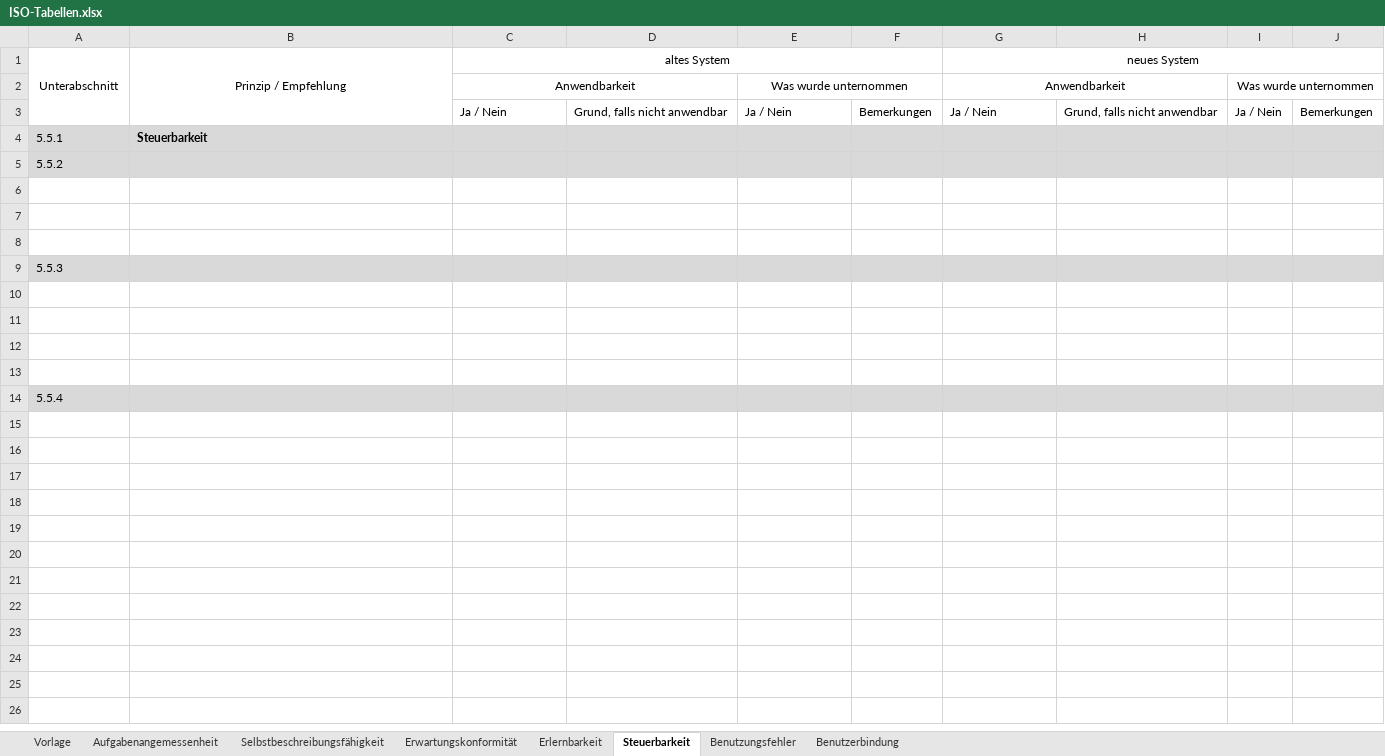
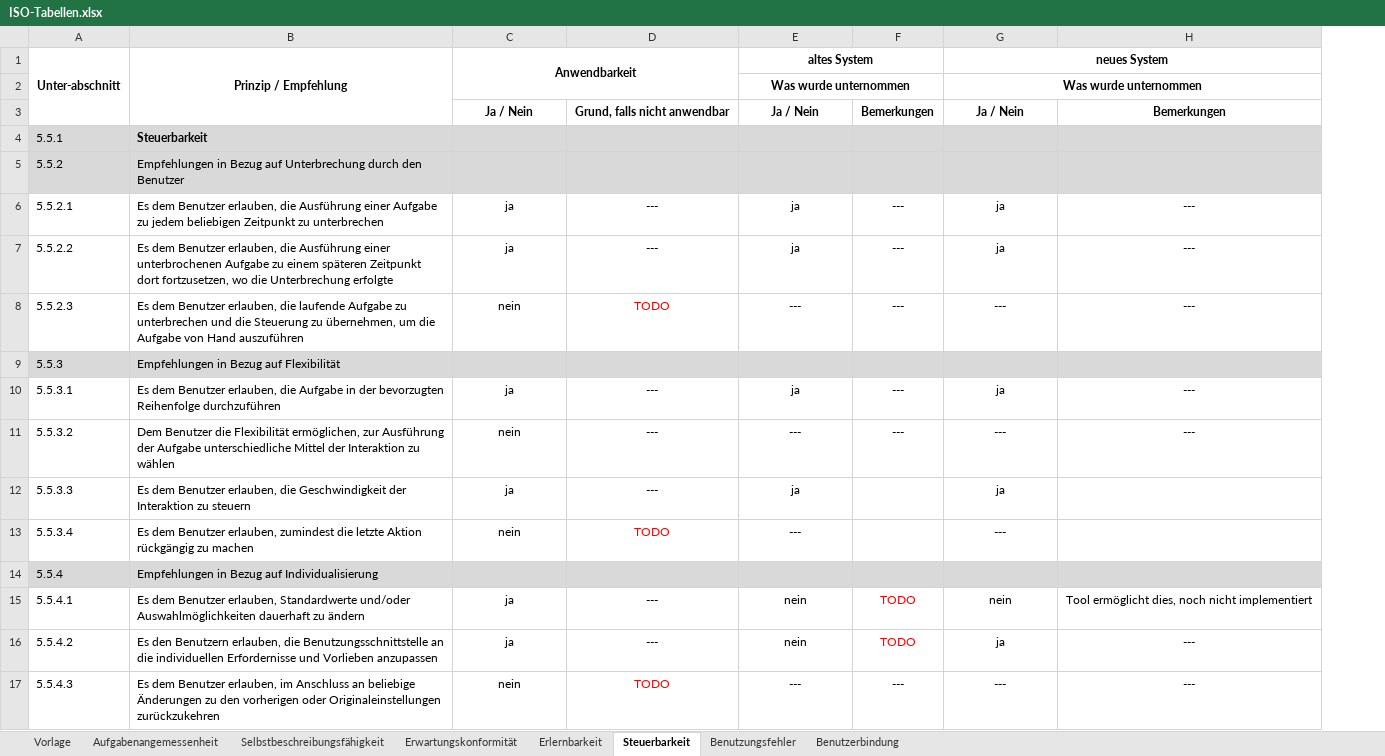
Before and after one commit to sxndrx-cxlxnx/h_da_B7-Bachelorarbeit, an Excel workbook: Anhänge/ISO-Tabellen.xlsx, sheet Steuerbarkeit, drawn as a sheet; values as stored, in another font and other column widths than the file's, no borders; conditional formats not drawn; removed rows and columns are numbered as before the commit, all else as after; the diff names each change by its address in the sheet, - before the commit and + after, or states it on an @@ line.

```diff
--- a/Anhänge/ISO-Tabellen.xlsx (sheet Steuerbarkeit)
+++ b/Anhänge/ISO-Tabellen.xlsx (sheet Steuerbarkeit)
-column D, row 3: Grund, falls nicht anwendbar
+column D, rows 3-13: Grund, falls nicht anwendbar |  |  | --- | --- | TODO |  | --- | --- | --- | TODO
-column F, row 3: Bemerkungen
+column F, rows 3-11: Bemerkungen |  |  | --- | --- | --- |  | --- | ---
-column H, row 3: Grund, falls nicht anwendbar
-column I, row 3: Ja / Nein
-column J, row 3: Bemerkungen
+column H, rows 3-11: Bemerkungen |  |  | --- | --- | --- |  | --- | ---
-A1: Unterabschnitt
+A1: Unter-abschnitt
-A1:C1 bold: off
+A1:C1 bold: on
-C1: altes System
+C1: Anwendbarkeit
-C1:F1 merged
+C1:D2 merged
-E1: (empty)
+E1: altes System
+E1:F1 merged
-G1 bold: off
+G1 bold: on
-row 2:  |  | Anwendbarkeit |  | Was wurde unternommen |  | Anwendbarkeit |  | Was wurde unternommen
+row 2:  |  |  |  | Was wurde unternommen |  | Was wurde unternommen
@@ C3 bold: off → on, alignment: left → center @@
@@ E3 bold: off → on, alignment: left → center @@
@@ G3 bold: off → on, alignment: left → center @@
-B5 (Prinzip / Empfehlung): (empty)
+B5 (Prinzip / Empfehlung): Empfehlungen in Bezug auf Unterbrechung durch den Benutzer
-row 6: (empty)
+row 6: 5.5.2.1 | Es dem Benutzer erlauben, die Ausführung einer Aufgabe zu jedem beliebigen Zeitpunkt zu unterbrechen | ja | --- | ja | --- | ja | ---
-row 7: (empty)
+row 7: 5.5.2.2 | Es dem Benutzer erlauben, die Ausführung einer unterbrochenen Aufgabe zu einem späteren Zeitpunkt dort fortzusetzen, wo die Unterbrechung erfolgte | ja | --- | ja | --- | ja | ---
-row 8: (empty)
+row 8: 5.5.2.3 | Es dem Benutzer erlauben, die laufende Aufgabe zu unterbrechen und die Steuerung zu übernehmen, um die Aufgabe von Hand auszuführen | nein | TODO | --- | --- | --- | ---
-B9 (Prinzip / Empfehlung): (empty)
+B9 (Prinzip / Empfehlung): Empfehlungen in Bezug auf Flexibilität
-row 10: (empty)
+row 10: 5.5.3.1 | Es dem Benutzer erlauben, die Aufgabe in der bevorzugten Reihenfolge durchzuführen | ja | --- | ja | --- | ja | ---
-row 11: (empty)
+row 11: 5.5.3.2 | Dem Benutzer die Flexibilität ermöglichen, zur Ausführung der Aufgabe unterschiedliche Mittel der Interaktion zu wählen | nein | --- | --- | --- | --- | ---
-row 12: (empty)
+row 12: 5.5.3.3 | Es dem Benutzer erlauben, die Geschwindigkeit der Interaktion zu steuern | ja | --- | ja |  | ja
-row 13: (empty)
+row 13: 5.5.3.4 | Es dem Benutzer erlauben, zumindest die letzte Aktion rückgängig zu machen | nein | TODO | --- |  | ---
-B14 (Prinzip / Empfehlung): (empty)
+B14 (Prinzip / Empfehlung): Empfehlungen in Bezug auf Individualisierung
+row 15: 5.5.4.1 | Es dem Benutzer erlauben, Standardwerte und/oder Auswahlmöglichkeiten dauerhaft zu ändern | ja | --- | nein | TODO | nein | Tool ermöglicht dies, noch nicht implementiert
+row 16: 5.5.4.2 | Es den Benutzern erlauben, die Benutzungsschnittstelle an die individuellen Erfordernisse und Vorlieben anzupassen | ja | --- | nein | TODO | ja | ---
+row 17: 5.5.4.3 | Es dem Benutzer erlauben, im Anschluss an beliebige Änderungen zu den vorherigen oder Originaleinstellungen zurückzukehren | nein | TODO | --- | --- | --- | ---
```
Also changed, not shown: sheet Benutzungsfehler, sheet Erwartungskonformität, sheet Selbstbeschreibungsfähigkeit, sheet Benutzerbindung, sheet Aufgabenangemessenheit, sheet Erlernbarkeit, 1 more sheet, 1 other file.
